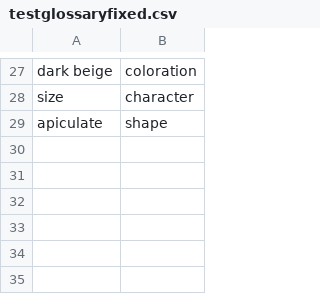
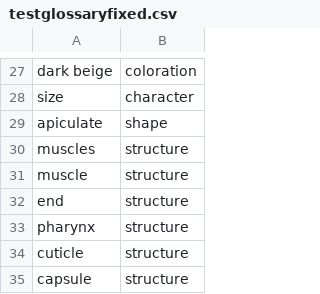
Before and after one commit to biosemantics/testcases, a CSV file: testglossaryfixed.csv, drawn as a sheet; only a part is shown, gaps mark what is left out; the diff names each change by its address in the sheet, - before the commit and + after, or states it on an @@ line.

Commit message:
Submit testglossaryfixed.csv to testcases folder

```diff
--- a/testglossaryfixed.csv
+++ b/testglossaryfixed.csv
+row 30: muscles | structure
+row 31: muscle | structure
+row 32: end | structure
+row 33: pharynx | structure
+row 34: cuticle | structure
+row 35: capsule | structure
```
